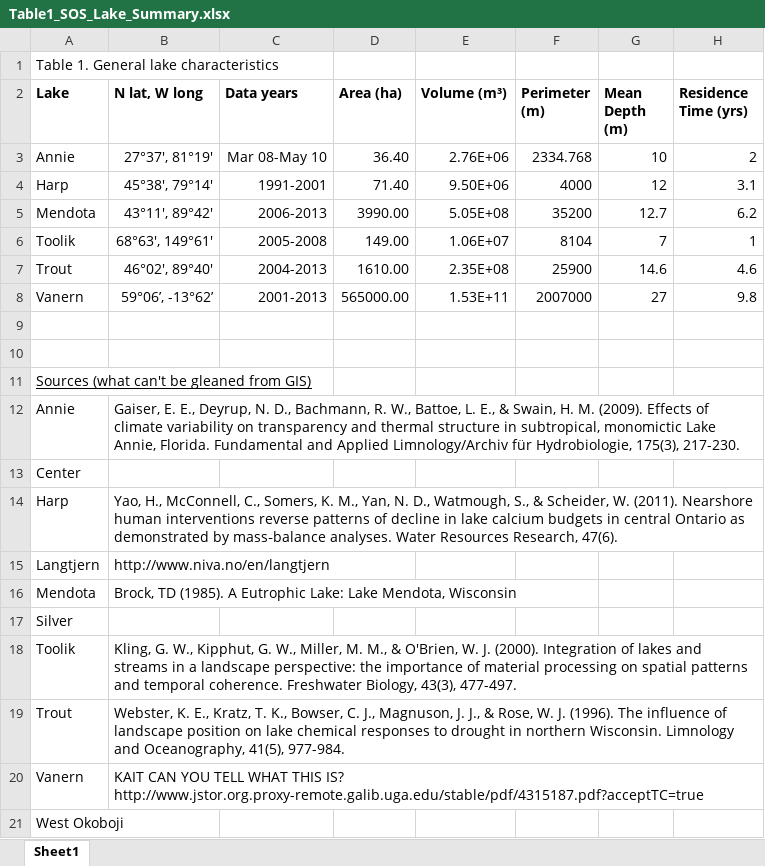
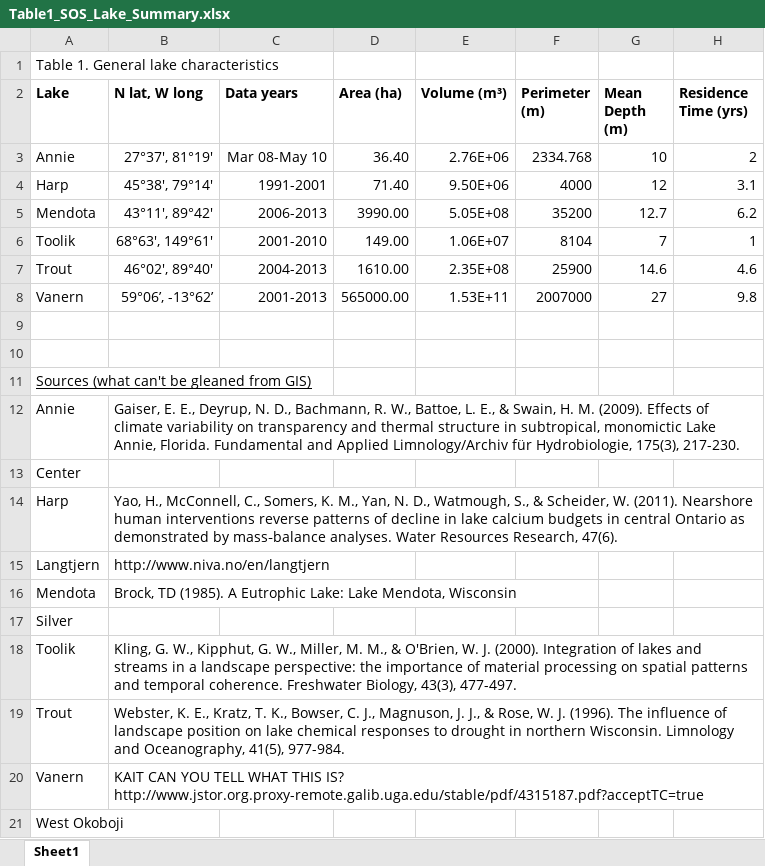
Before and after one commit to GLEON/SOS, an Excel workbook: Table1_SOS_Lake_Summary.xlsx, sheet Sheet1, drawn as a sheet; only a part is shown; values as stored, in another font and other column widths than the file's, no borders; the diff names each change by its address in the sheet, - before the commit and + after, or states it on an @@ line.

Commit message:
blah

```diff
--- a/Table1_SOS_Lake_Summary.xlsx (sheet Sheet1)
+++ b/Table1_SOS_Lake_Summary.xlsx (sheet Sheet1)
-C6 (Data years): 2005-2008
+C6 (Data years): 2001-2010
```
